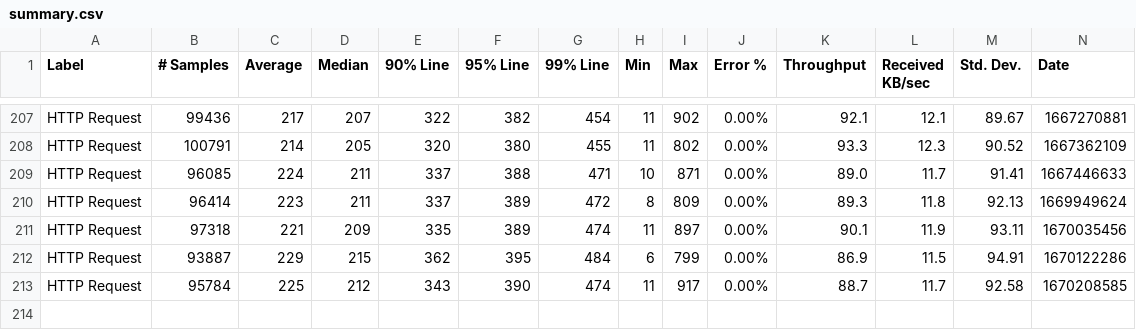
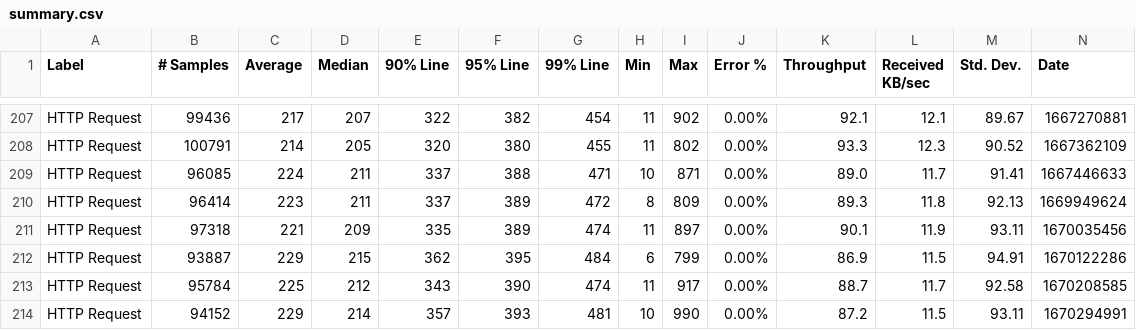
Before and after one commit to ballerina-platform/module-ballerina-log, a CSV file: load-tests/log/results/summary.csv, drawn as a sheet; only a part is shown, gaps mark what is left out; rows hold the shown columns only; the diff names each change by its address in the sheet, - before the commit and + after, or states it on an @@ line.

Commit message:
Update log test results on Tue Dec  6 02:50:33 UTC 2022

```diff
--- a/load-tests/log/results/summary.csv
+++ b/load-tests/log/results/summary.csv
+row 214: HTTP Request | 94152 | 229 | 214 | 357 | 393 | 481 | 10 | 990 | 0.00% | 87.2 | 11.5 | 93.11 | 1670294991
```
